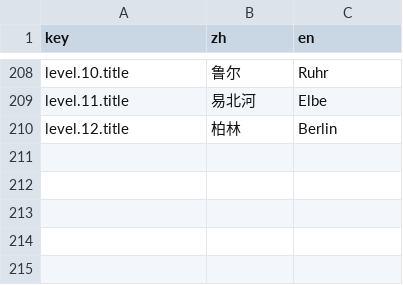
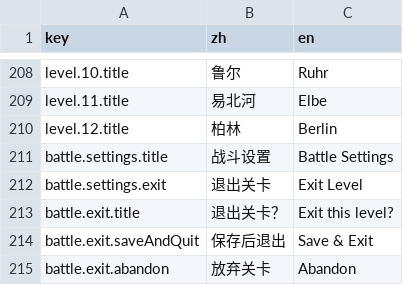
Before and after one commit to ls61117182/lostmoon, a CSV file: data/lang.csv, drawn as a sheet; only a part is shown, gaps mark what is left out.

```diff
--- a/data/lang.csv
+++ b/data/lang.csv
@@ -210 +210,6 @@ level.11.title,易北河,Elbe
 level.12.title,柏林,Berlin
+battle.settings.title,战斗设置,Battle Settings
+battle.settings.exit,退出关卡,Exit Level
+battle.exit.title,退出关卡？,Exit this level?
+battle.exit.saveAndQuit,保存后退出,Save & Exit
+battle.exit.abandon,放弃关卡,Abandon
```
Also changed, not shown: 3 other files.
